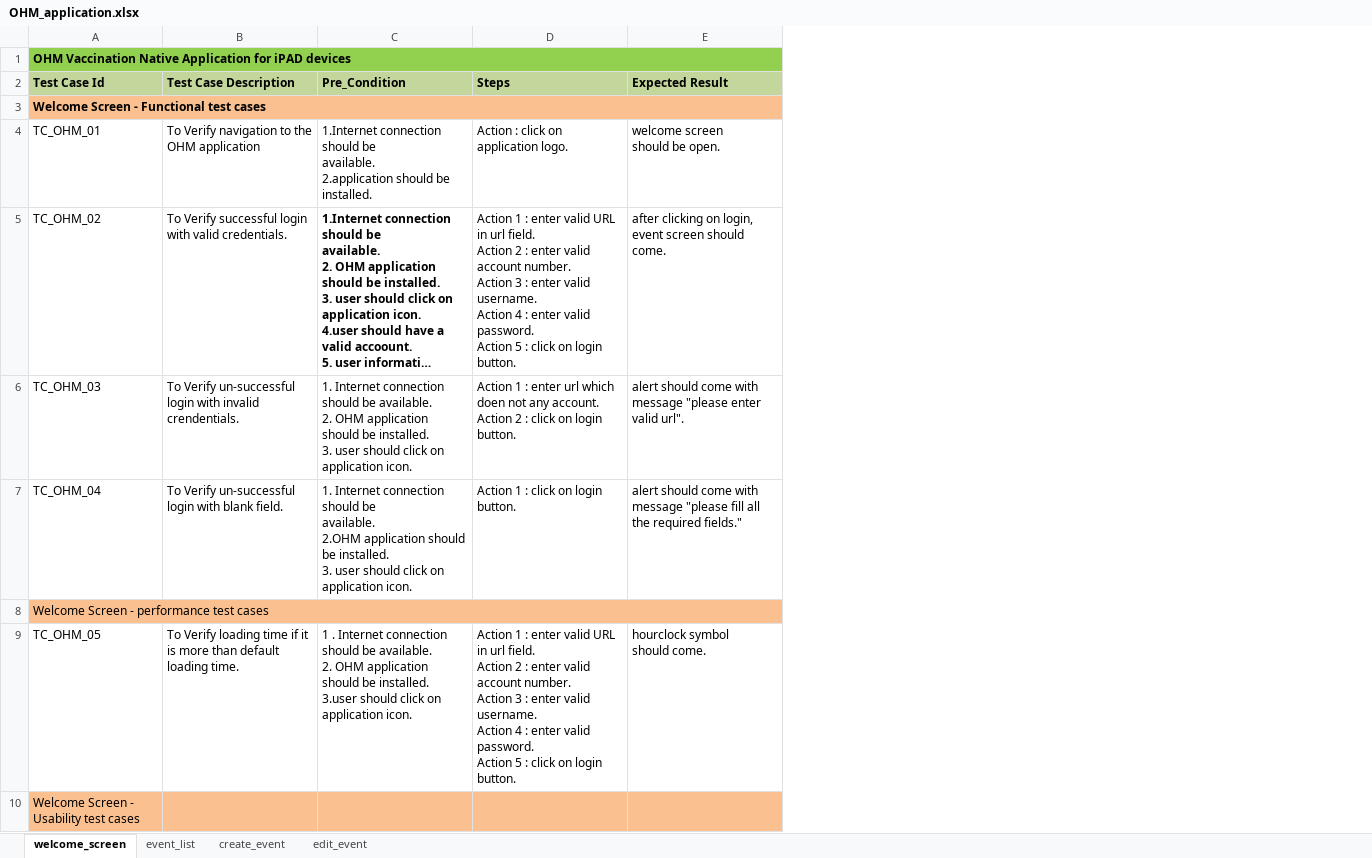
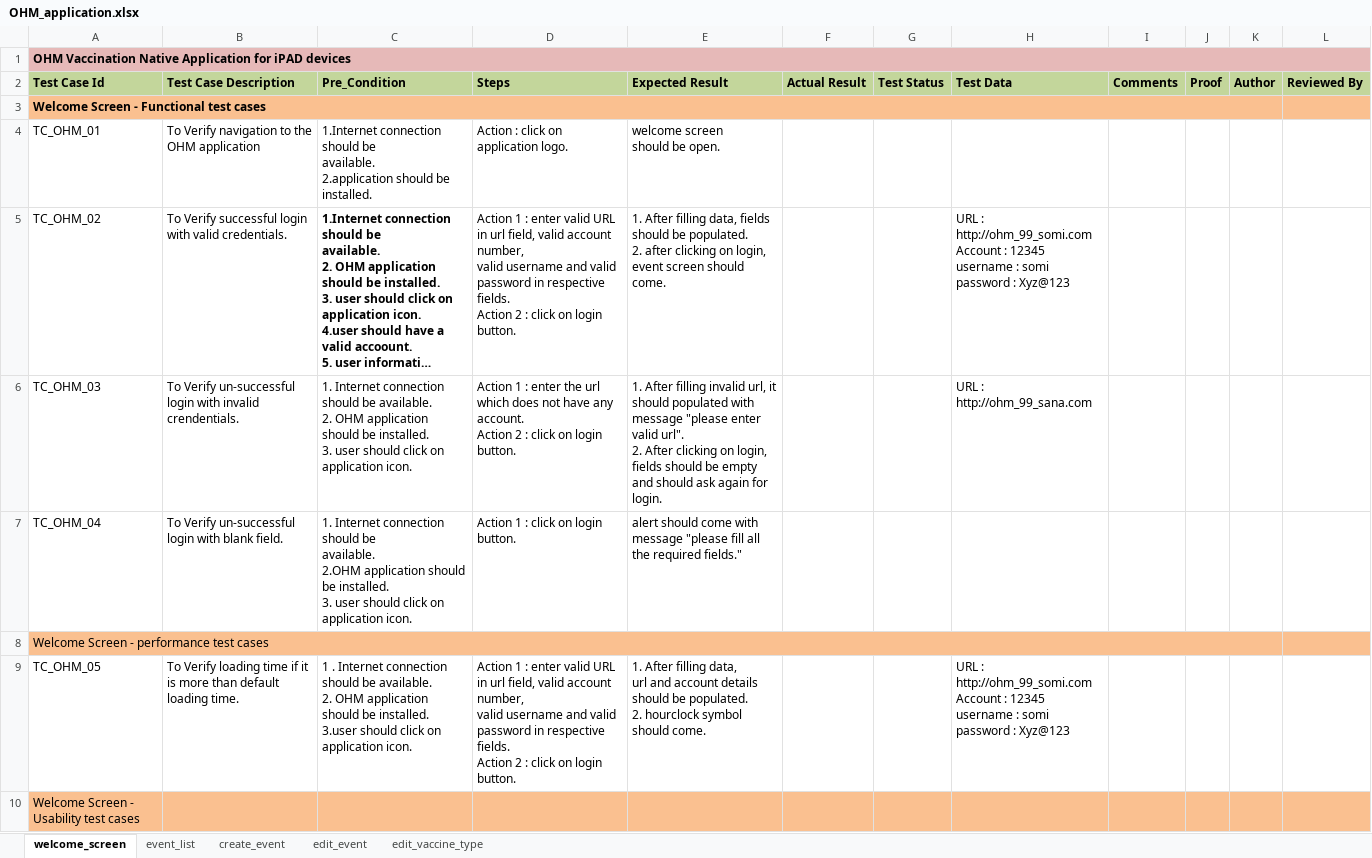
Before and after one commit to somi0213/vaccination_testcase, an Excel workbook: OHM_application.xlsx, sheet welcome_screen, drawn as a sheet; only a part is shown; long unchanged cells end in …; values as stored, in another font and other column widths than the file's, no borders; conditional formats not drawn; ↵ is a line break in a cell; the diff covers the shown part only; the diff names each change by its address in the sheet, - before the commit and + after, or states it on an @@ line.

```diff
--- a/OHM_application.xlsx (sheet welcome_screen)
+++ b/OHM_application.xlsx (sheet welcome_screen)
+sheet tab: edit_vaccine_type
+column F (Actual Result), empty
+column G (Test Status), empty
+column H (Test Data), rows 5-9: URL : http://ohm_99_somi.com ↵ Account : 12345 ↵ username : somi ↵ password : Xyz@123 | URL : http://ohm_99_sana.com |  |  | URL : http://ohm_99_somi.com ↵ Account : 12345 ↵ username : somi ↵ password : Xyz@123
+column I (Comments), empty
+column J (Proof), empty
+column K (Author), empty
+column L (Reviewed By), empty
-A1:E1 fill: #92D050
+A1:E1 fill: #E6B9B8
-D5 (Steps): …in url field. ↵ Action 2 : enter valid account number. ↵ Action 3 : enter valid username. ↵ Action 4 : enter valid password. ↵ Action 5 : click…
+D5 (Steps): …in url field, valid account number, ↵ valid username and valid password in respective fields. ↵ Action 2 : click…
-E5 (Expected Result): after clicking…
+E5 (Expected Result): 1. After filling data, fields should be populated. ↵ 2. after clicking…
-D6 (Steps): …: enter url which doen not any account.…
+D6 (Steps): …: enter the url which does not have any account.…
-E6 (Expected Result): alert should come with message "please enter valid url".
+E6 (Expected Result): 1. After filling invalid url, it should populated with message "please enter valid url". ↵ 2. After clicking on login, fields should be empty and should ask again for login.
-D9 (Steps): …in url field. ↵ Action 2 : enter valid account number. ↵ Action 3 : enter valid username. ↵ Action 4 : enter valid password. ↵ Action 5 : click…
+D9 (Steps): …in url field, valid account number, ↵ valid username and valid password in respective fields. ↵ Action 2 : click…
-E9 (Expected Result): hourclock symbol…
+E9 (Expected Result): 1. After filling data, ↵ url and account details should be populated. ↵ 2. hourclock symbol…
```
Also changed, not shown: 4 edited cells elsewhere in this sheet, sheet create_event, sheet event_list, sheet edit_event.
